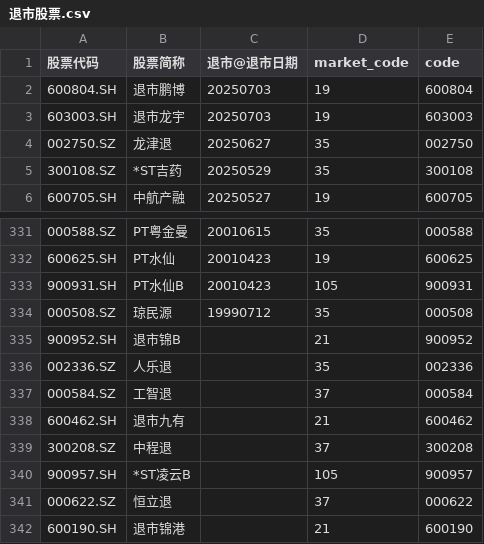
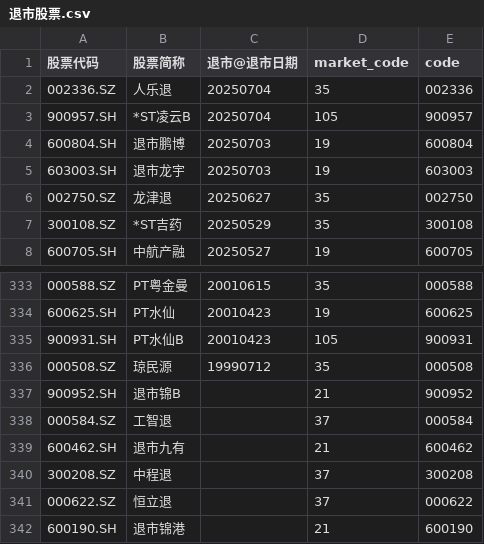
Before and after one commit to qqhsx/wencai, a CSV file: 退市股票.csv, drawn as a sheet; only a part is shown, gaps mark what is left out; removed rows and columns are numbered as before the commit, all else as after; the diff names each change by its address in the sheet, - before the commit and + after, or states it on an @@ line.

```diff
--- a/退市股票.csv
+++ b/退市股票.csv
+row 2: 002336.SZ | 人乐退 | 20250704 | 35 | 002336
+row 3: 900957.SH | *ST凌云B | 20250704 | 105 | 900957
-row 336: 002336.SZ | 人乐退 |  | 35 | 002336
-row 340: 900957.SH | *ST凌云B |  | 105 | 900957
```
Also changed, not shown: 人气排名.csv, 1 other file.
